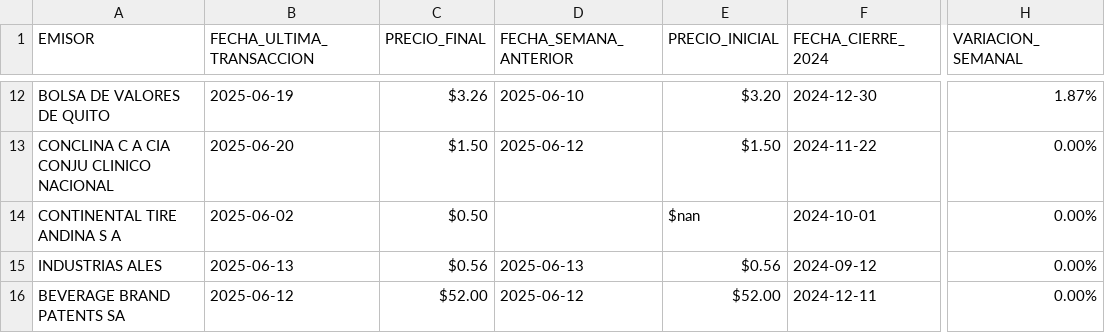
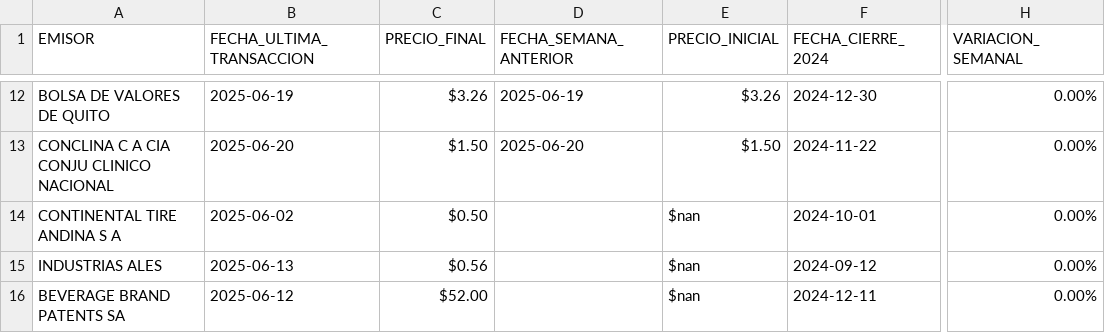
Before and after one commit to TRomMV/Reporte-Metrovalores, a CSV file: data/datos_actualizados.csv, drawn as a sheet; only a part is shown, gaps mark what is left out; the diff covers the shown part only; the diff names each change by its address in the sheet, - before the commit and + after, or states it on an @@ line.

```diff
--- a/data/datos_actualizados.csv
+++ b/data/datos_actualizados.csv
-D12 (FECHA_SEMANA_ANTERIOR): 2025-06-10
+D12 (FECHA_SEMANA_ANTERIOR): 2025-06-19
-E12 (PRECIO_INICIAL): $3.20
+E12 (PRECIO_INICIAL): $3.26
-H12 (VARIACION_SEMANAL): 1.87%
+H12 (VARIACION_SEMANAL): 0.00%
-D13 (FECHA_SEMANA_ANTERIOR): 2025-06-12
+D13 (FECHA_SEMANA_ANTERIOR): 2025-06-20
-D15 (FECHA_SEMANA_ANTERIOR): 2025-06-13
+D15 (FECHA_SEMANA_ANTERIOR): (empty)
-E15 (PRECIO_INICIAL): $0.56
+E15 (PRECIO_INICIAL): $nan
-D16 (FECHA_SEMANA_ANTERIOR): 2025-06-12
+D16 (FECHA_SEMANA_ANTERIOR): (empty)
-E16 (PRECIO_INICIAL): $52.00
+E16 (PRECIO_INICIAL): $nan
```
Also changed, not shown: 33 edited cells elsewhere in this file, data/acciones_2025.csv, data/acciones_combinadas.csv, 2 other files.
